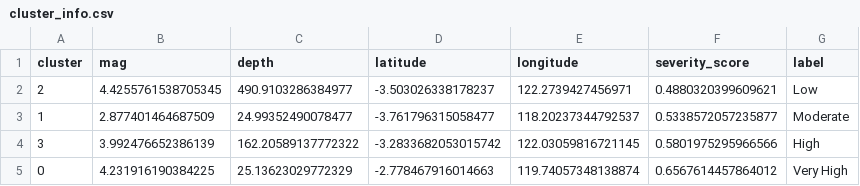
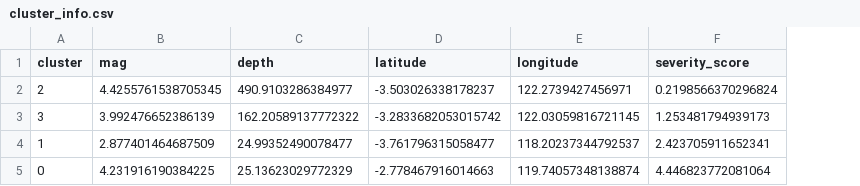
Before and after one commit to Elnathz/ClusteringGempa, a CSV file: cluster_info.csv, drawn as a sheet; removed rows and columns are numbered as before the commit, all else as after; the diff names each change by its address in the sheet, - before the commit and + after, or states it on an @@ line.

Commit message:
add: statistik per cluster

```diff
--- a/cluster_info.csv
+++ b/cluster_info.csv
-column G (label), row 2: Low; rows 4-5: High | Very High
-F2 (severity_score): 0.4880320399609621
+F2 (severity_score): 0.2198566370296824
-row 3: 1 | 2.877401464687509 | 24.99352490078477 | -3.761796315058477 | 118.20237344792537 | 0.5338572057235877 | Moderate
-F3 (severity_score): 0.5801975295966566
+F3 (severity_score): 1.253481794939173
+row 4: 1 | 2.877401464687509 | 24.99352490078477 | -3.761796315058477 | 118.20237344792537 | 2.423705911652341
-F5 (severity_score): 0.6567614457864012
+F5 (severity_score): 4.446823772081064
```
Also changed, not shown: 3 other files.
